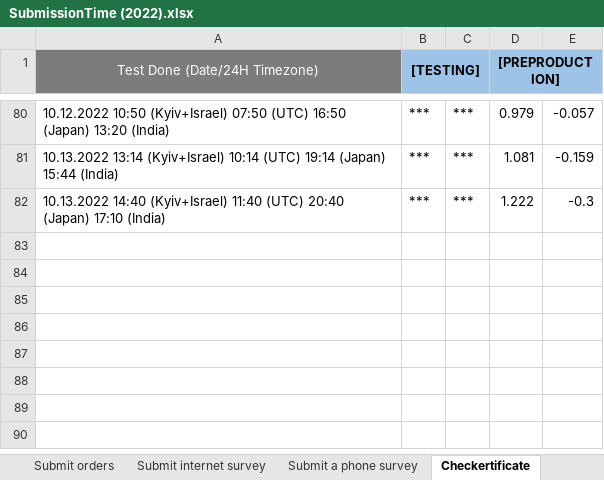
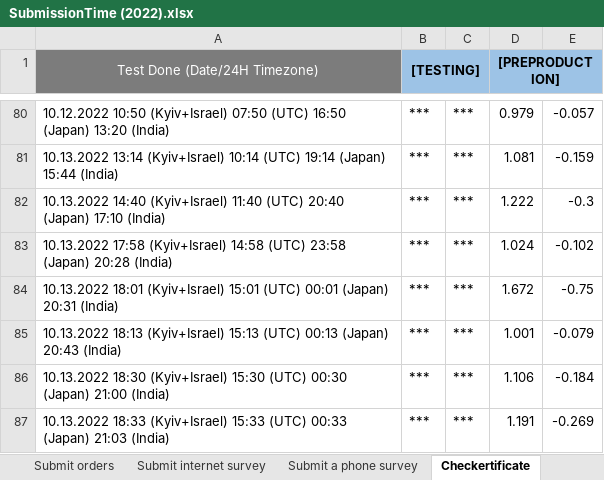
Before and after one commit to Ok2015/CheckerRFTests, an Excel workbook: ADtests/Resources/Extra files/RF LOAD RESULTS/SubmissionTime (2022).xlsx, sheet Checkertificate, drawn as a sheet; only a part is shown, gaps mark what is left out; values as stored, in another font and other column widths than the file's, no borders; conditional formats not drawn; the diff names each change by its address in the sheet, - before the commit and + after, or states it on an @@ line.

```diff
--- a/ADtests/Resources/Extra files/RF LOAD RESULTS/SubmissionTime (2022).xlsx (sheet Checkertificate)
+++ b/ADtests/Resources/Extra files/RF LOAD RESULTS/SubmissionTime (2022).xlsx (sheet Checkertificate)
+row 83: 10.13.2022 17:58 (Kyiv+Israel) 14:58 (UTC) 23:58 (Japan) 20:28 (India) | *** | *** | 1.024 | -0.102
+row 84: 10.13.2022 18:01 (Kyiv+Israel) 15:01 (UTC) 00:01 (Japan) 20:31 (India) | *** | *** | 1.672 | -0.75
+row 85: 10.13.2022 18:13 (Kyiv+Israel) 15:13 (UTC) 00:13 (Japan) 20:43 (India) | *** | *** | 1.001 | -0.079
+row 86: 10.13.2022 18:30 (Kyiv+Israel) 15:30 (UTC) 00:30 (Japan) 21:00 (India) | *** | *** | 1.106 | -0.184
+row 87: 10.13.2022 18:33 (Kyiv+Israel) 15:33 (UTC) 00:33 (Japan) 21:03 (India) | *** | *** | 1.191 | -0.269
```
Also changed, not shown: 3 other files.
